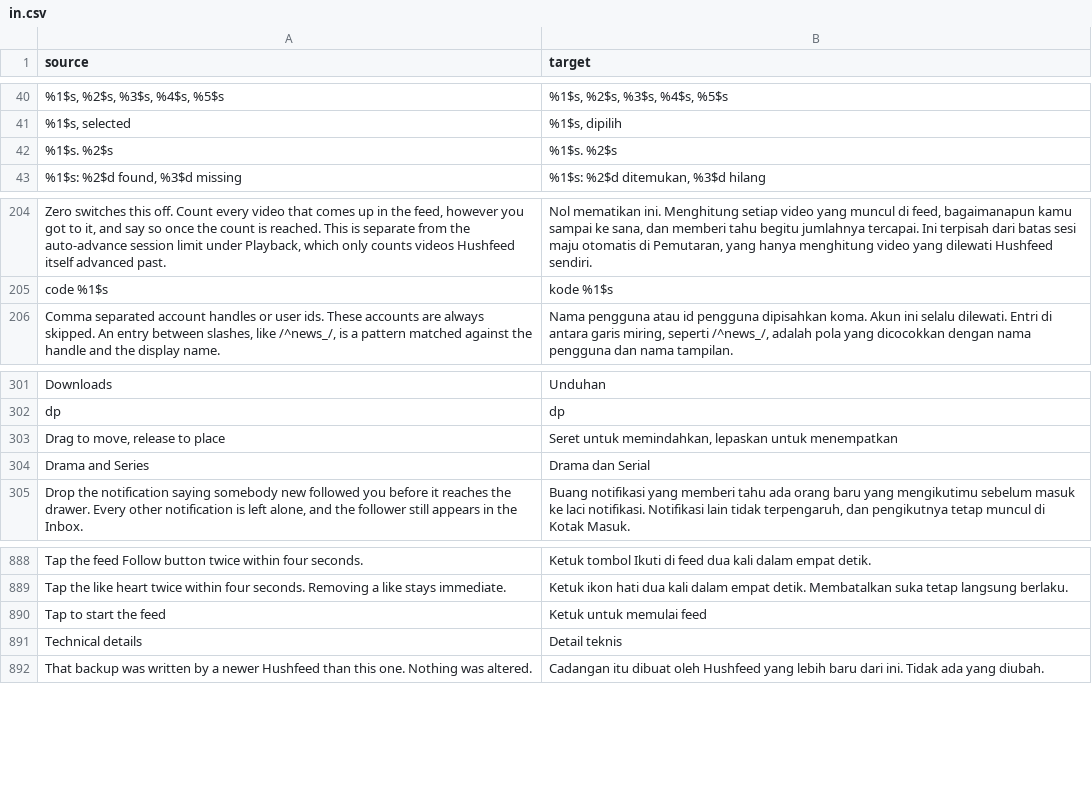
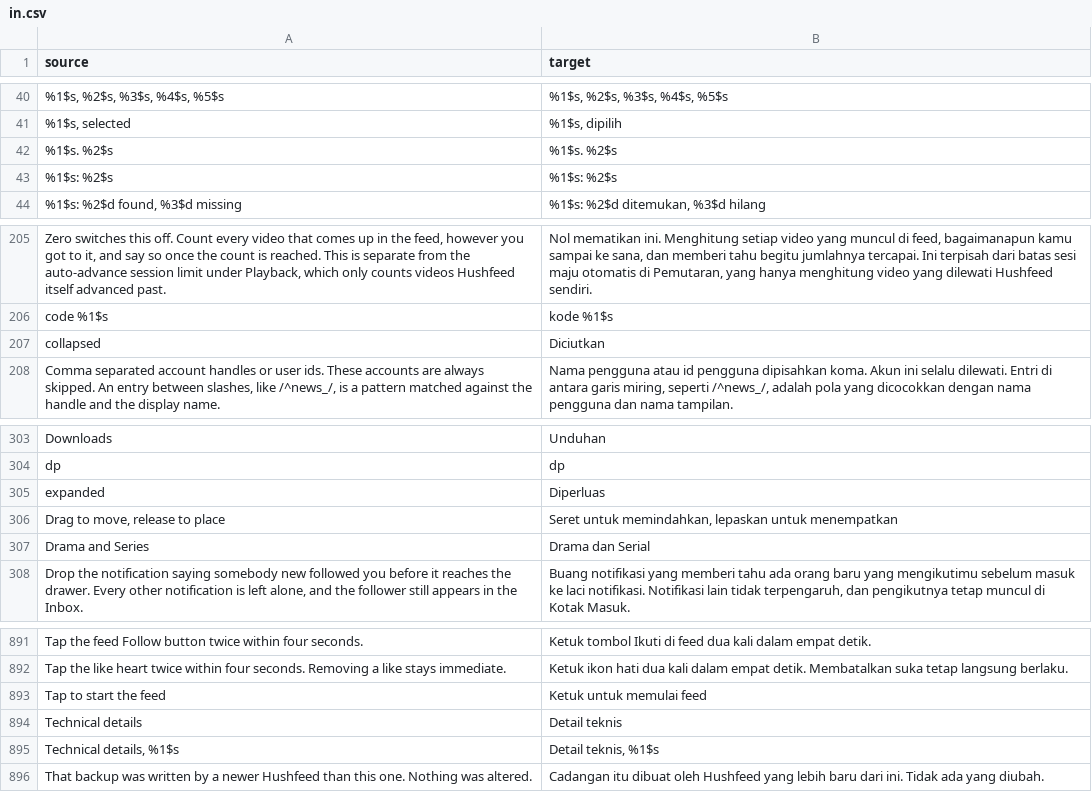
Before and after one commit to Dojz/hushfeed, a CSV file: extensions/tiktok/src/main/l10n/in.csv, drawn as a sheet; only a part is shown, gaps mark what is left out; the diff names each change by its address in the sheet, - before the commit and + after, or states it on an @@ line.

Commit message:
fix(a11y): hold panel, gate detail and dialog keyboard actions
The hold panel's two actions (Open the feed anyway, Open messages)
used inline delegates that only set the class name. markAsButton
gives them the click action and enabled state a screen reader needs.

Technical details disclosure: the heading is now a button with
collapsed/expanded content and state descriptions. The toggle text
is hidden from accessibility so there is one stop, not two.

Info rows: the label is hidden from accessibility and the value
carries both label and value in its content description so a screen
reader hears them as one node.

Dialog keyboards: submitOnDone wires IME_ACTION_DONE to the Save
button so pressing Done runs the same validation as tapping Save.
The range dialog uses IME_ACTION_NEXT on the min field. The search
box already had IME_ACTION_SEARCH.

```diff
--- a/extensions/tiktok/src/main/l10n/in.csv
+++ b/extensions/tiktok/src/main/l10n/in.csv
+row 43: %1$s: %2$s | %1$s: %2$s
+row 207: collapsed | Diciutkan
+row 305: expanded | Diperluas
+row 895: Technical details, %1$s | Detail teknis, %1$s
```
Also changed, not shown: extensions/tiktok/src/main/l10n/de.tsv, extensions/tiktok/src/main/l10n/en.csv, 9 other files.
